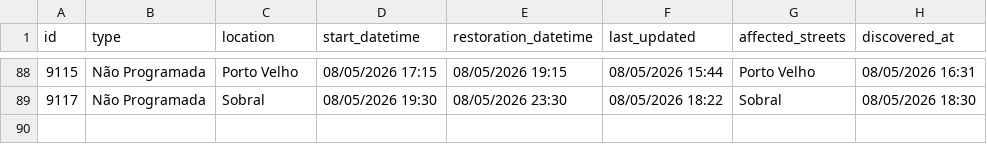
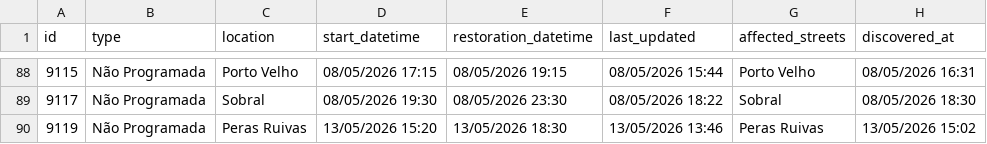
Before and after one commit to gadelhas/ourem.xyz, a CSV file: bewater/interruptions_history.csv, drawn as a sheet; only a part is shown, gaps mark what is left out; the diff names each change by its address in the sheet, - before the commit and + after, or states it on an @@ line.

```diff
--- a/bewater/interruptions_history.csv
+++ b/bewater/interruptions_history.csv
+row 90: 9119 | Não Programada | Peras Ruivas | 13/05/2026 15:20 | 13/05/2026 18:30 | 13/05/2026 13:46 | Peras Ruivas | 13/05/2026 15:02
```
Also changed, not shown: 1 other file.
